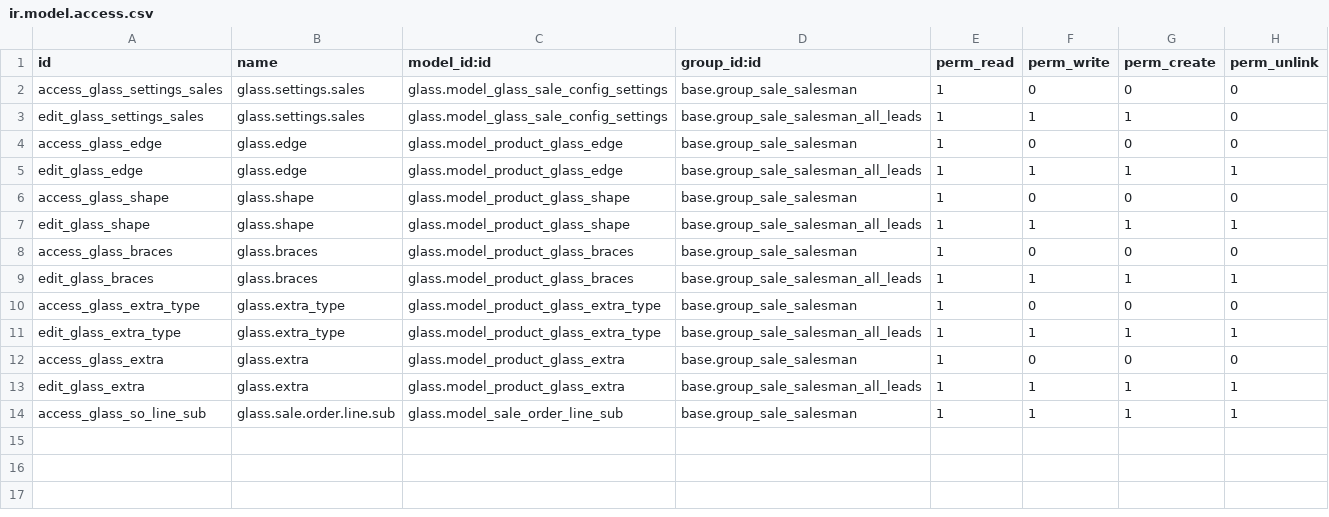
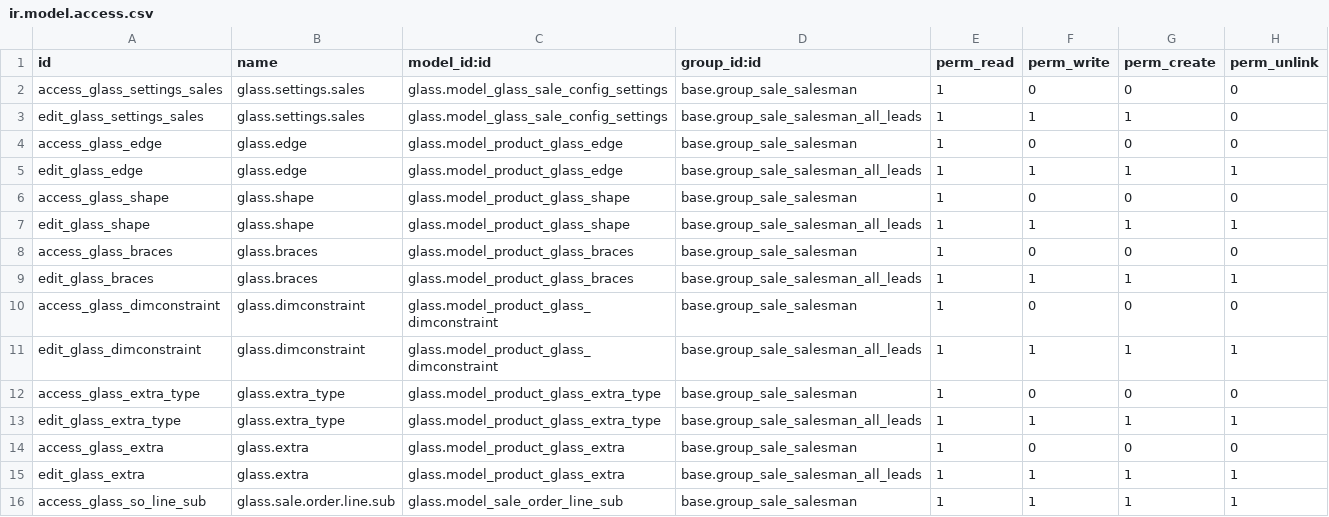
Before and after one commit to Guobower/vertical-glass, a CSV file: glass/security/ir.model.access.csv, drawn as a sheet.

```diff
--- a/glass/security/ir.model.access.csv
+++ b/glass/security/ir.model.access.csv
@@ -9,2 +9,4 @@ access_glass_braces,glass.braces,glass.model_product_glass_braces,base.group_sal
 edit_glass_braces,glass.braces,glass.model_product_glass_braces,base.group_sale_salesman_all_leads,1,1,1,1
+access_glass_dimconstraint,glass.dimconstraint,glass.model_product_glass_dimconstraint,base.group_sale_salesman,1,0,0,0
+edit_glass_dimconstraint,glass.dimconstraint,glass.model_product_glass_dimconstraint,base.group_sale_salesman_all_leads,1,1,1,1
 access_glass_extra_type,glass.extra_type,glass.model_product_glass_extra_type,base.group_sale_salesman,1,0,0,0
```
Also changed, not shown: 6 other files.
